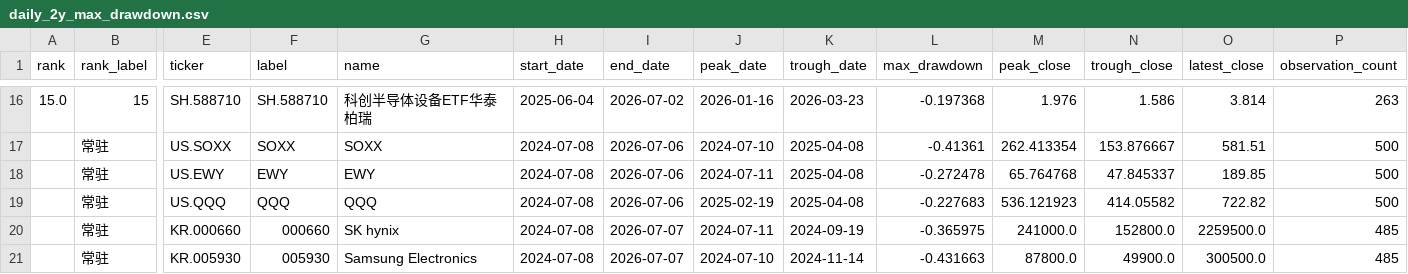
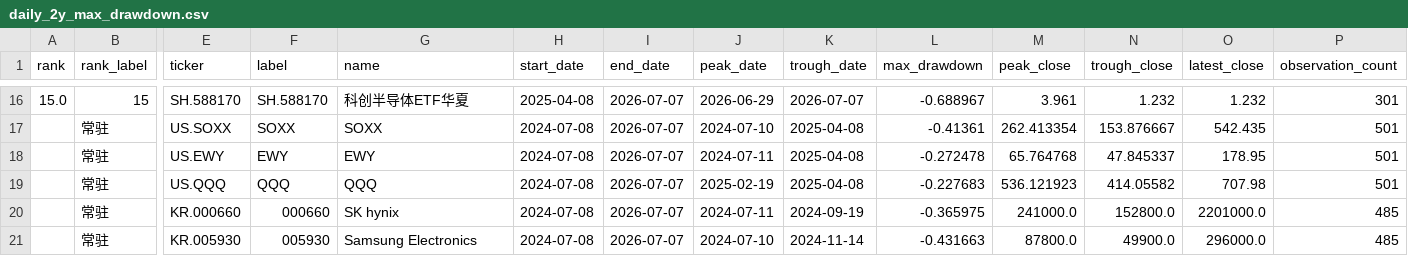
Before and after one commit to dgsirius/momentum_stockpick, a CSV file: docs/er_5_10_30/long_term_trend_strength/daily_2y_max_drawdown.csv, drawn as a sheet; only a part is shown, gaps mark what is left out; the diff covers the shown part only; the diff names each change by its address in the sheet, - before the commit and + after, or states it on an @@ line.

```diff
--- a/docs/er_5_10_30/long_term_trend_strength/daily_2y_max_drawdown.csv
+++ b/docs/er_5_10_30/long_term_trend_strength/daily_2y_max_drawdown.csv
-E16 (ticker): SH.588710
+E16 (ticker): SH.588170
-F16 (label): SH.588710
+F16 (label): SH.588170
-G16 (name): 科创半导体设备ETF华泰柏瑞
+G16 (name): 科创半导体ETF华夏
-H16 (start_date): 2025-06-04
+H16 (start_date): 2025-04-08
-I16 (end_date): 2026-07-02
+I16 (end_date): 2026-07-07
-J16 (peak_date): 2026-01-16
+J16 (peak_date): 2026-06-29
-K16 (trough_date): 2026-03-23
+K16 (trough_date): 2026-07-07
-L16 (max_drawdown): -0.197368
+L16 (max_drawdown): -0.688967
-M16 (peak_close): 1.976
+M16 (peak_close): 3.961
-N16 (trough_close): 1.586
+N16 (trough_close): 1.232
-O16 (latest_close): 3.814
+O16 (latest_close): 1.232
-P16 (observation_count): 263
+P16 (observation_count): 301
-I17:I19 (end_date): 2026-07-06
+I17:I19 (end_date): 2026-07-07
-O17 (latest_close): 581.51
+O17 (latest_close): 542.435
-P17:P19 (observation_count): 500
+P17:P19 (observation_count): 501
-O18 (latest_close): 189.85
+O18 (latest_close): 178.95
-O19 (latest_close): 722.82
+O19 (latest_close): 707.98
-O20 (latest_close): 2259500.0
+O20 (latest_close): 2201000.0
-O21 (latest_close): 300500.0
+O21 (latest_close): 296000.0
```
Also changed, not shown: 96 edited cells elsewhere in this file, docs/long_term_trend_strength/daily_2y_max_drawdown.csv, 8 other files.
